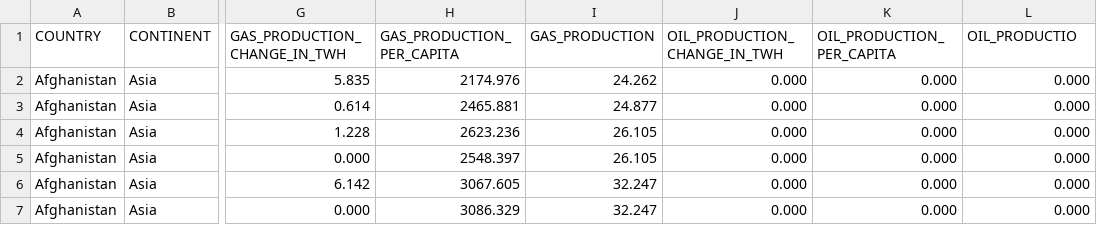
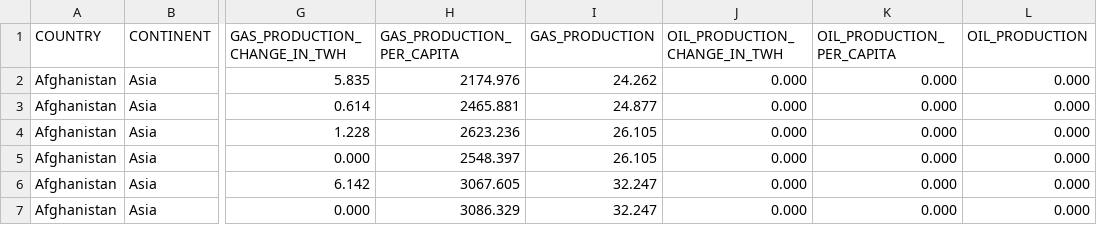
Before and after one commit to Tristram02/ksr, a CSV file: project2/src/main/java/org/example/project2/db/db.csv, drawn as a sheet; only a part is shown, gaps mark what is left out; the diff names each change by its address in the sheet, - before the commit and + after, or states it on an @@ line.

Commit message:
country added to code, small changes in printing data

```diff
--- a/project2/src/main/java/org/example/project2/db/db.csv
+++ b/project2/src/main/java/org/example/project2/db/db.csv
-L1: OIL_PRODUCTIO
+L1: OIL_PRODUCTION
```
Also changed, not shown: 4 other files.
